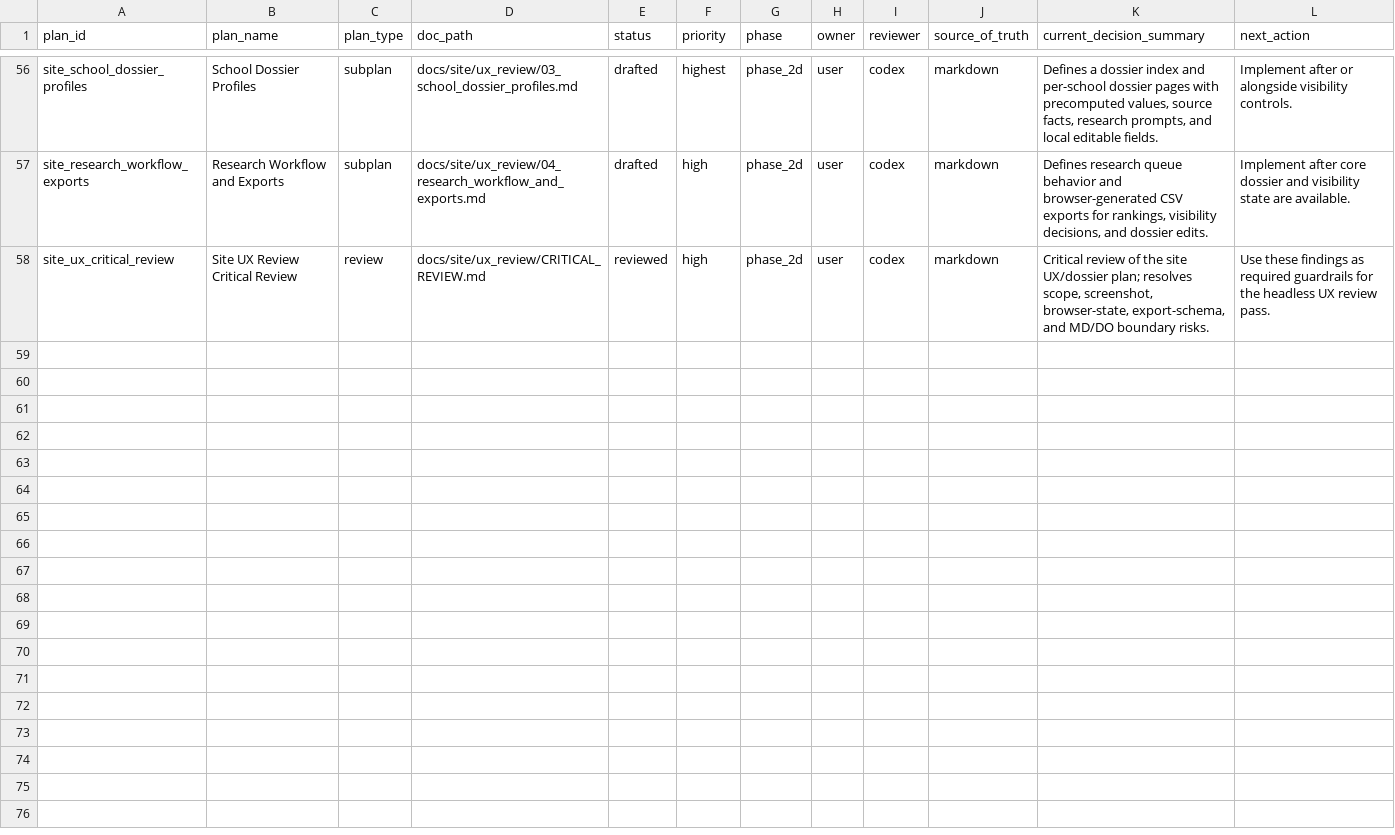
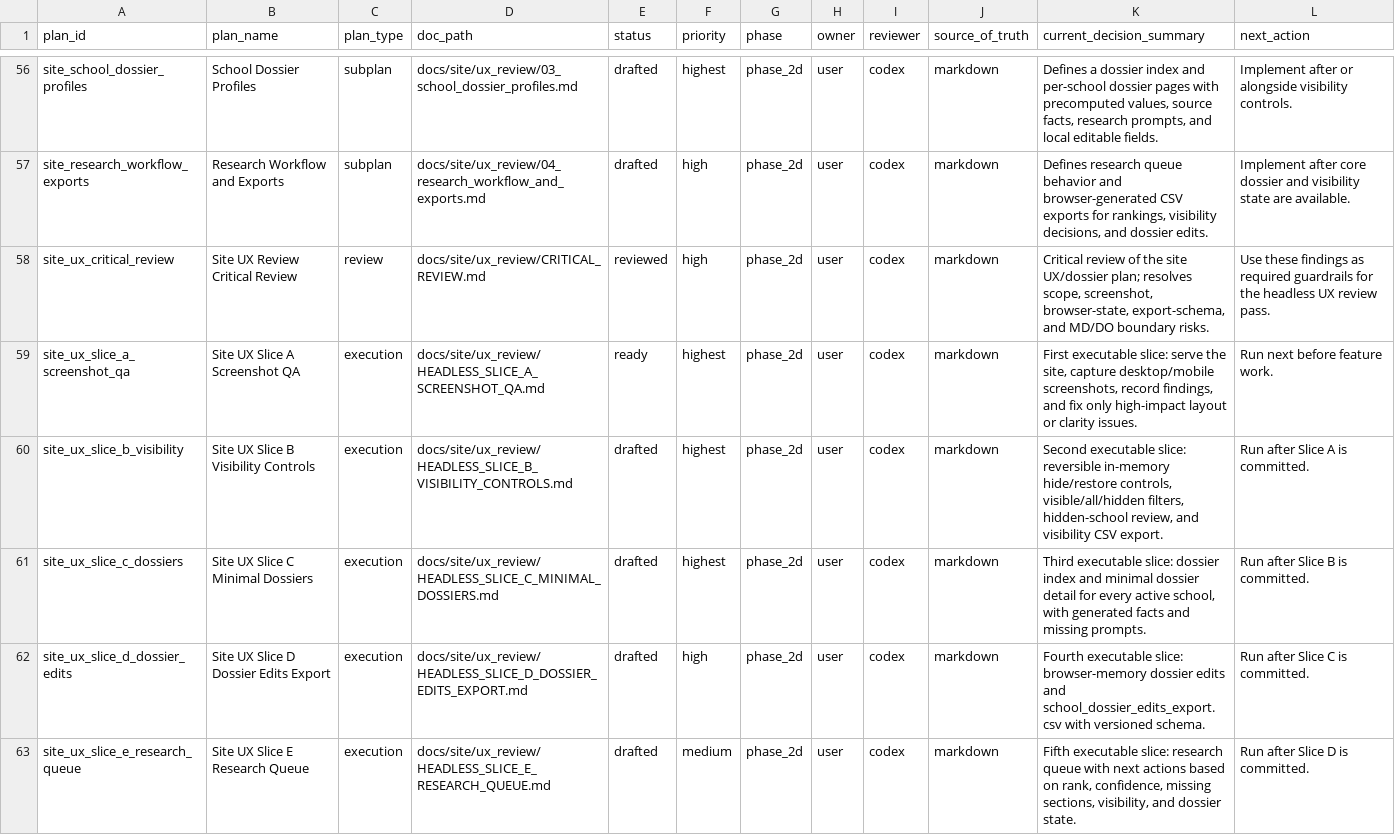
Before and after one commit to justin-napolitano/med-school-ranker, a CSV file: data/project_subplans.csv, drawn as a sheet; only a part is shown, gaps mark what is left out.

Commit message:
Split site UX work into headless slices

```diff
--- a/data/project_subplans.csv
+++ b/data/project_subplans.csv
@@ -58 +58,6 @@ site_research_workflow_exports,Research Workflow and Exports,subplan,docs/site/u
 site_ux_critical_review,Site UX Review Critical Review,review,docs/site/ux_review/CRITICAL_REVIEW.md,reviewed,high,phase_2d,user,codex,markdown,"Critical review of the site UX/dossier plan; resolves scope, screenshot, browser-state, export-schema, and MD/DO boundary risks.","Use these findings as required guardrails for the headless UX review pass."
+site_ux_slice_a_screenshot_qa,Site UX Slice A Screenshot QA,execution,docs/site/ux_review/HEADLESS_SLICE_A_SCREENSHOT_QA.md,ready,highest,phase_2d,user,codex,markdown,"First executable slice: serve the site, capture desktop/mobile screenshots, record findings, and fix only high-impact layout or clarity issues.","Run next before feature work."
+site_ux_slice_b_visibility,Site UX Slice B Visibility Controls,execution,docs/site/ux_review/HEADLESS_SLICE_B_VISIBILITY_CONTROLS.md,drafted,highest,phase_2d,user,codex,markdown,"Second executable slice: reversible in-memory hide/restore controls, visible/all/hidden filters, hidden-school review, and visibility CSV export.","Run after Slice A is committed."
+site_ux_slice_c_dossiers,Site UX Slice C Minimal Dossiers,execution,docs/site/ux_review/HEADLESS_SLICE_C_MINIMAL_DOSSIERS.md,drafted,highest,phase_2d,user,codex,markdown,"Third executable slice: dossier index and minimal dossier detail for every active school, with generated facts and missing prompts.","Run after Slice B is committed."
+site_ux_slice_d_dossier_edits,Site UX Slice D Dossier Edits Export,execution,docs/site/ux_review/HEADLESS_SLICE_D_DOSSIER_EDITS_EXPORT.md,drafted,high,phase_2d,user,codex,markdown,"Fourth executable slice: browser-memory dossier edits and school_dossier_edits_export.csv with versioned schema.","Run after Slice C is committed."
+site_ux_slice_e_research_queue,Site UX Slice E Research Queue,execution,docs/site/ux_review/HEADLESS_SLICE_E_RESEARCH_QUEUE.md,drafted,medium,phase_2d,user,codex,markdown,"Fifth executable slice: research queue with next actions based on rank, confidence, missing sections, visibility, and dossier state.","Run after Slice D is committed."
```
Also changed, not shown: 7 other files.
